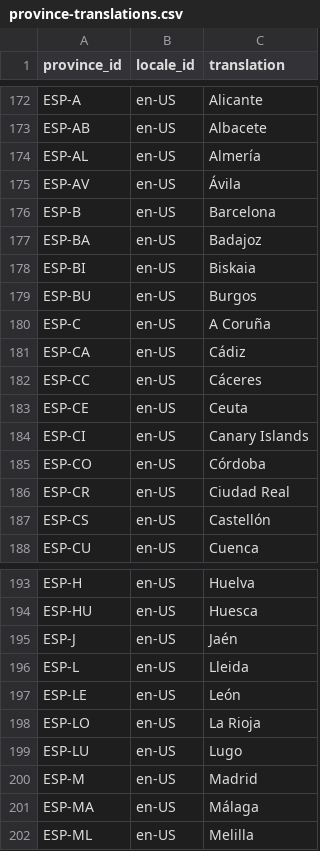
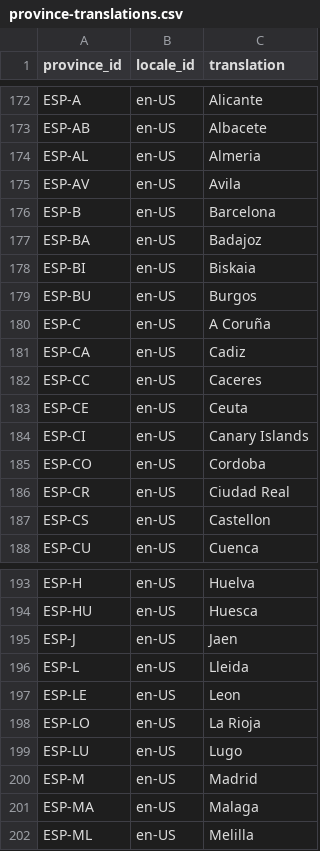
Before and after one commit to flowcommerce/json-reference, a CSV file: data/original/province-translations.csv, drawn as a sheet; only a part is shown, gaps mark what is left out; the diff covers the shown part only.

Commit message:
Fix locales

```diff
--- a/data/original/province-translations.csv
+++ b/data/original/province-translations.csv
@@ -173,4 +173,4 @@ ESP-A,en-US,Alicante
 ESP-AB,en-US,Albacete
-ESP-AL,en-US,Almería
-ESP-AV,en-US,Ávila
+ESP-AL,en-US,Almeria
+ESP-AV,en-US,Avila
 ESP-B,en-US,Barcelona
@@ -180,9 +180,9 @@ ESP-BU,en-US,Burgos
 ESP-C,en-US,A Coruña
-ESP-CA,en-US,Cádiz
-ESP-CC,en-US,Cáceres
+ESP-CA,en-US,Cadiz
+ESP-CC,en-US,Caceres
 ESP-CE,en-US,Ceuta
 ESP-CI,en-US,Canary Islands
-ESP-CO,en-US,Córdoba
+ESP-CO,en-US,Cordoba
 ESP-CR,en-US,Ciudad Real
-ESP-CS,en-US,Castellón
+ESP-CS,en-US,Castellon
 ESP-CU,en-US,Cuenca
@@ -194,5 +194,5 @@ ESP-H,en-US,Huelva
 ESP-HU,en-US,Huesca
-ESP-J,en-US,Jaén
+ESP-J,en-US,Jaen
 ESP-L,en-US,Lleida
-ESP-LE,en-US,León
+ESP-LE,en-US,Leon
 ESP-LO,en-US,La Rioja
@@ -200,3 +200,3 @@ ESP-LU,en-US,Lugo
 ESP-M,en-US,Madrid
-ESP-MA,en-US,Málaga
+ESP-MA,en-US,Malaga
 ESP-ML,en-US,Melilla
```
Also changed, not shown: 2 edited cells elsewhere in this file, data/original/provinces.csv, 3 other files.
